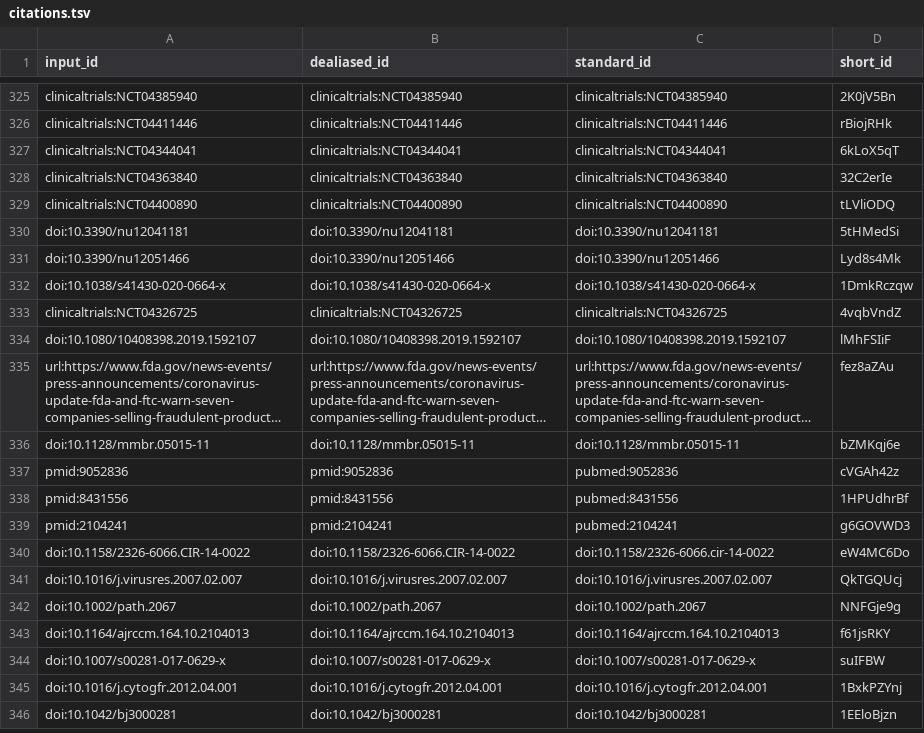
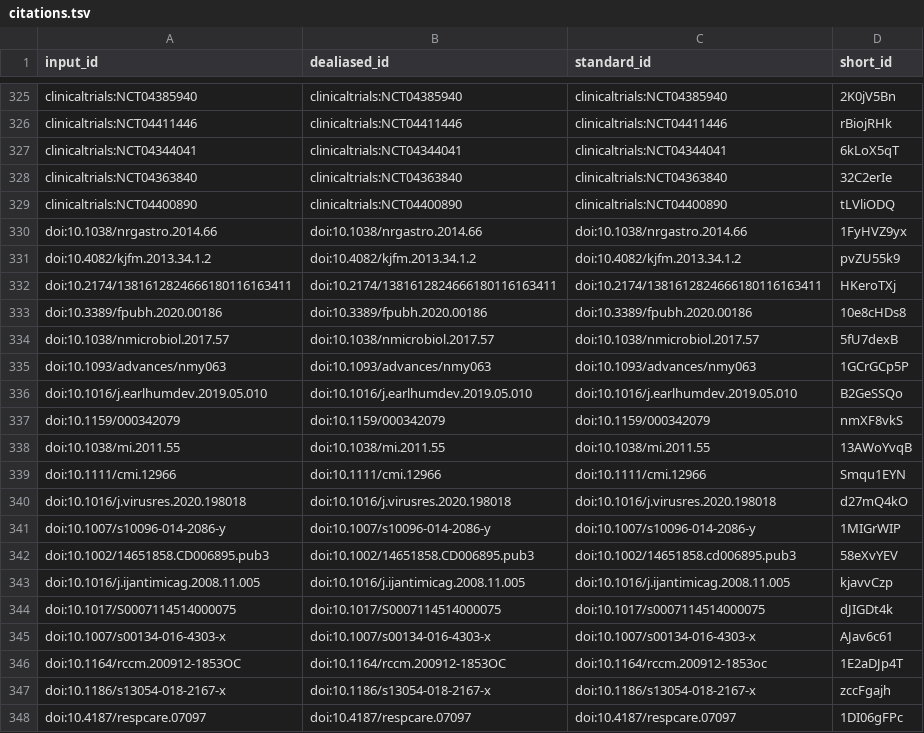
Before and after one commit to greenelab/covid19-review, a TSV file: citations.tsv, drawn as a sheet; only a part is shown, gaps mark what is left out; the shorter side is filled out with more unchanged rows; long unchanged cells end in …; the diff covers the shown part only; the diff names each change by its address in the sheet, - before the commit and + after, or states it on an @@ line.

```diff
--- a/citations.tsv
+++ b/citations.tsv
+row 330: doi:10.1038/nrgastro.2014.66 | doi:10.1038/nrgastro.2014.66 | doi:10.1038/nrgastro.2014.66 | 1FyHVZ9yx
+row 331: doi:10.4082/kjfm.2013.34.1.2 | doi:10.4082/kjfm.2013.34.1.2 | doi:10.4082/kjfm.2013.34.1.2 | pvZU55k9
+row 332: doi:10.2174/1381612824666180116163411 | doi:10.2174/1381612824666180116163411 | doi:10.2174/1381612824666180116163411 | HKeroTXj
+row 333: doi:10.3389/fpubh.2020.00186 | doi:10.3389/fpubh.2020.00186 | doi:10.3389/fpubh.2020.00186 | 10e8cHDs8
+row 334: doi:10.1038/nmicrobiol.2017.57 | doi:10.1038/nmicrobiol.2017.57 | doi:10.1038/nmicrobiol.2017.57 | 5fU7dexB
+row 335: doi:10.1093/advances/nmy063 | doi:10.1093/advances/nmy063 | doi:10.1093/advances/nmy063 | 1GCrGCp5P
+row 336: doi:10.1016/j.earlhumdev.2019.05.010 | doi:10.1016/j.earlhumdev.2019.05.010 | doi:10.1016/j.earlhumdev.2019.05.010 | B2GeSSQo
+row 337: doi:10.1159/000342079 | doi:10.1159/000342079 | doi:10.1159/000342079 | nmXF8vkS
+row 338: doi:10.1038/mi.2011.55 | doi:10.1038/mi.2011.55 | doi:10.1038/mi.2011.55 | 13AWoYvqB
+row 339: doi:10.1111/cmi.12966 | doi:10.1111/cmi.12966 | doi:10.1111/cmi.12966 | Smqu1EYN
+row 340: doi:10.1016/j.virusres.2020.198018 | doi:10.1016/j.virusres.2020.198018 | doi:10.1016/j.virusres.2020.198018 | d27mQ4kO
+row 341: doi:10.1007/s10096-014-2086-y | doi:10.1007/s10096-014-2086-y | doi:10.1007/s10096-014-2086-y | 1MIGrWIP
+row 342: doi:10.1002/14651858.CD006895.pub3 | doi:10.1002/14651858.CD006895.pub3 | doi:10.1002/14651858.cd006895.pub3 | 58eXvYEV
+row 343: doi:10.1016/j.ijantimicag.2008.11.005 | doi:10.1016/j.ijantimicag.2008.11.005 | doi:10.1016/j.ijantimicag.2008.11.005 | kjavvCzp
+row 344: doi:10.1017/S0007114514000075 | doi:10.1017/S0007114514000075 | doi:10.1017/s0007114514000075 | dJIGDt4k
+row 345: doi:10.1007/s00134-016-4303-x | doi:10.1007/s00134-016-4303-x | doi:10.1007/s00134-016-4303-x | AJav6c61
+row 346: doi:10.1164/rccm.200912-1853OC | doi:10.1164/rccm.200912-1853OC | doi:10.1164/rccm.200912-1853oc | 1E2aDJp4T
+row 347: doi:10.1186/s13054-018-2167-x | doi:10.1186/s13054-018-2167-x | doi:10.1186/s13054-018-2167-x | zccFgajh
+row 348: doi:10.4187/respcare.07097 | doi:10.4187/respcare.07097 | doi:10.4187/respcare.07097 | 1DI06gFPc
```
Also changed, not shown: 20 added rows elsewhere in this file, 10 other files.
